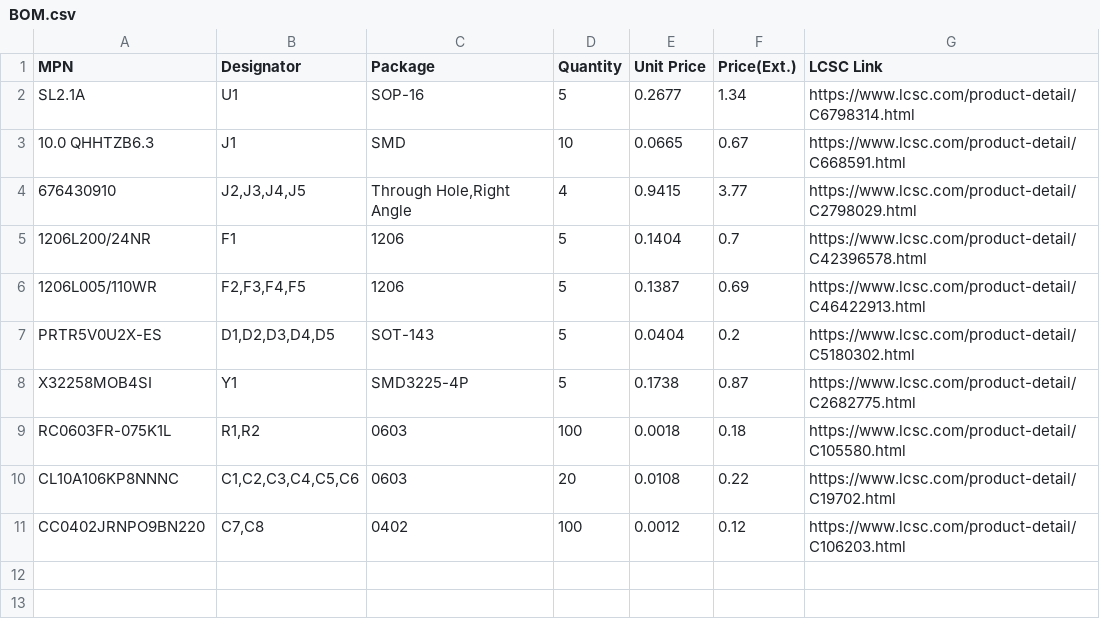
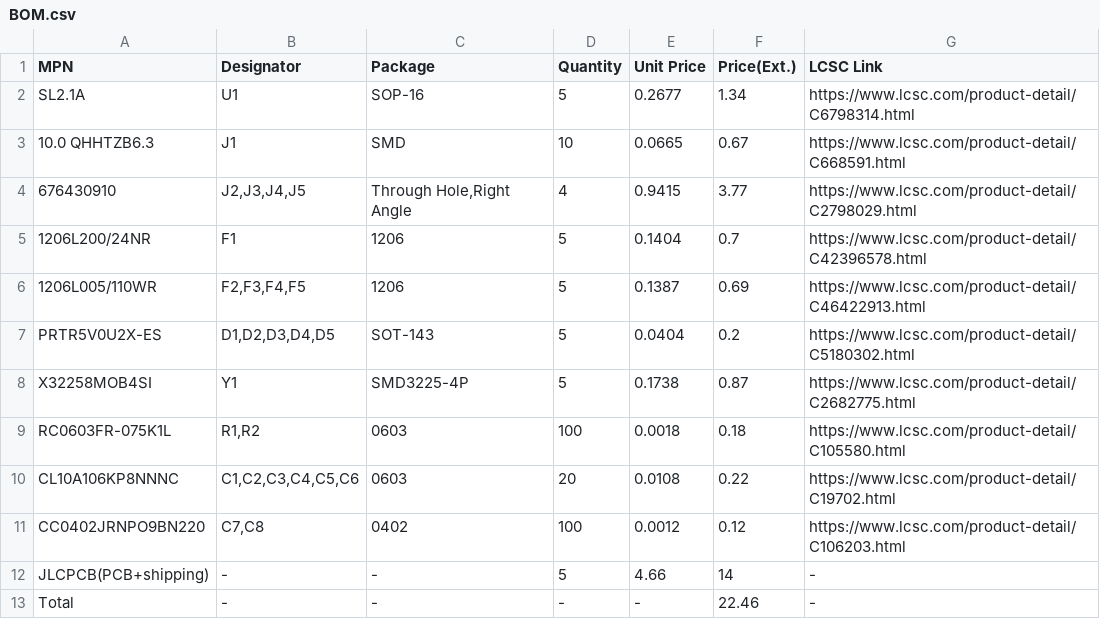
Before and after one commit to NeerajR18/HexaHub-v2, a CSV file: BOM.csv, drawn as a sheet.

Commit message:
Update BOM.csv

```diff
--- a/BOM.csv
+++ b/BOM.csv
@@ -11 +11,3 @@ CL10A106KP8NNNC,"C1,C2,C3,C4,C5,C6",0603,20,0.0108,0.22,https://www.lcsc.com/pro
 CC0402JRNPO9BN220,"C7,C8",0402,100,0.0012,0.12,https://www.lcsc.com/product-detail/C106203.html
+JLCPCB(PCB+shipping),-,-,5,4.66,14,-
+Total,-,-,-,-,22.46,-
```
